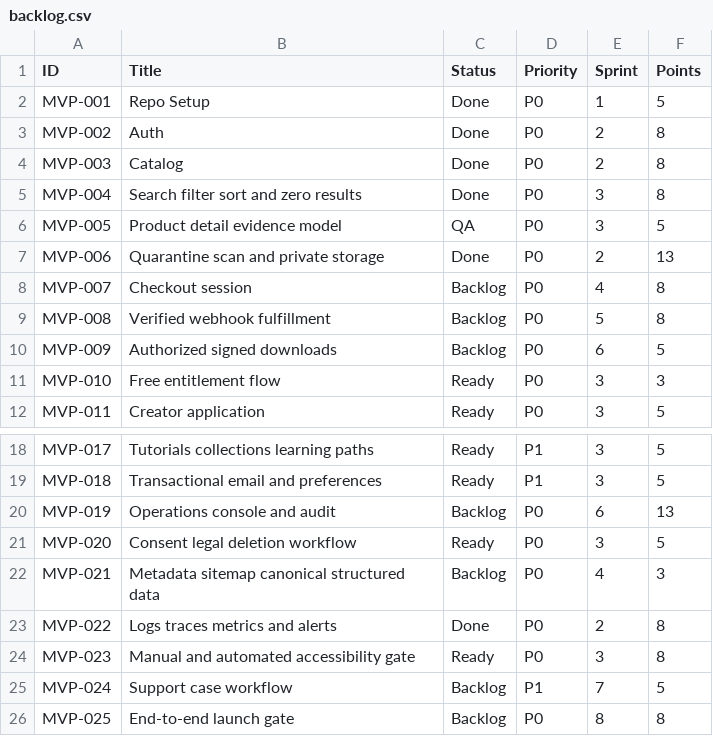
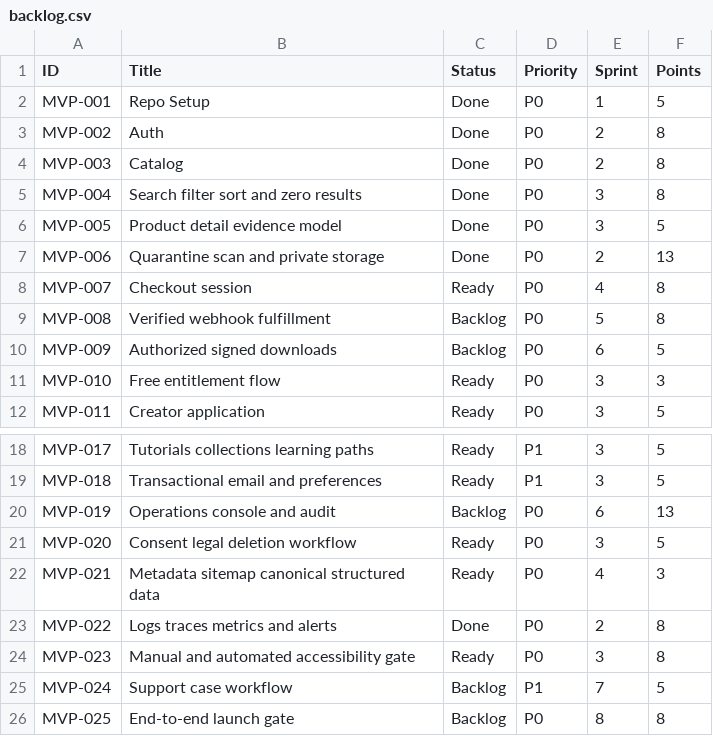
Before and after one commit to posiauday/PPUniverse, a CSV file: planning/backlog.csv, drawn as a sheet; only a part is shown, gaps mark what is left out.

```diff
--- a/planning/backlog.csv
+++ b/planning/backlog.csv
@@ -5,5 +5,5 @@ MVP-003,Catalog,Done,P0,2,8
 MVP-004,Search filter sort and zero results,Done,P0,3,8
-MVP-005,Product detail evidence model,QA,P0,3,5
+MVP-005,Product detail evidence model,Done,P0,3,5
 MVP-006,Quarantine scan and private storage,Done,P0,2,13
-MVP-007,Checkout session,Backlog,P0,4,8
+MVP-007,Checkout session,Ready,P0,4,8
 MVP-008,Verified webhook fulfillment,Backlog,P0,5,8
@@ -21,3 +21,3 @@ MVP-019,Operations console and audit,Backlog,P0,6,13
 MVP-020,Consent legal deletion workflow,Ready,P0,3,5
-MVP-021,Metadata sitemap canonical structured data,Backlog,P0,4,3
+MVP-021,Metadata sitemap canonical structured data,Ready,P0,4,3
 MVP-022,Logs traces metrics and alerts,Done,P0,2,8
```
Also changed, not shown: planning/mvp-backlog.csv, planning/requirement-traceability.csv, 2 other files.
